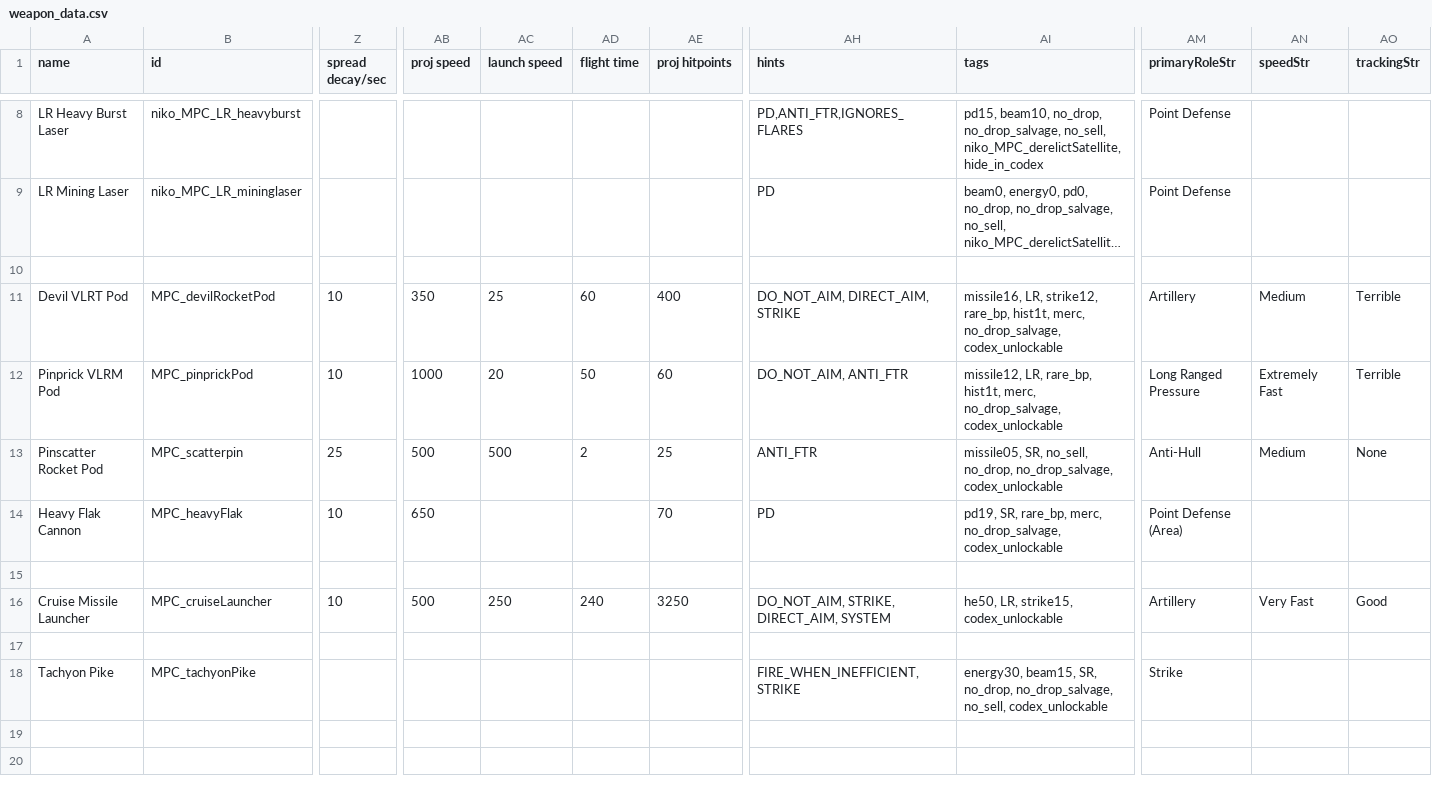
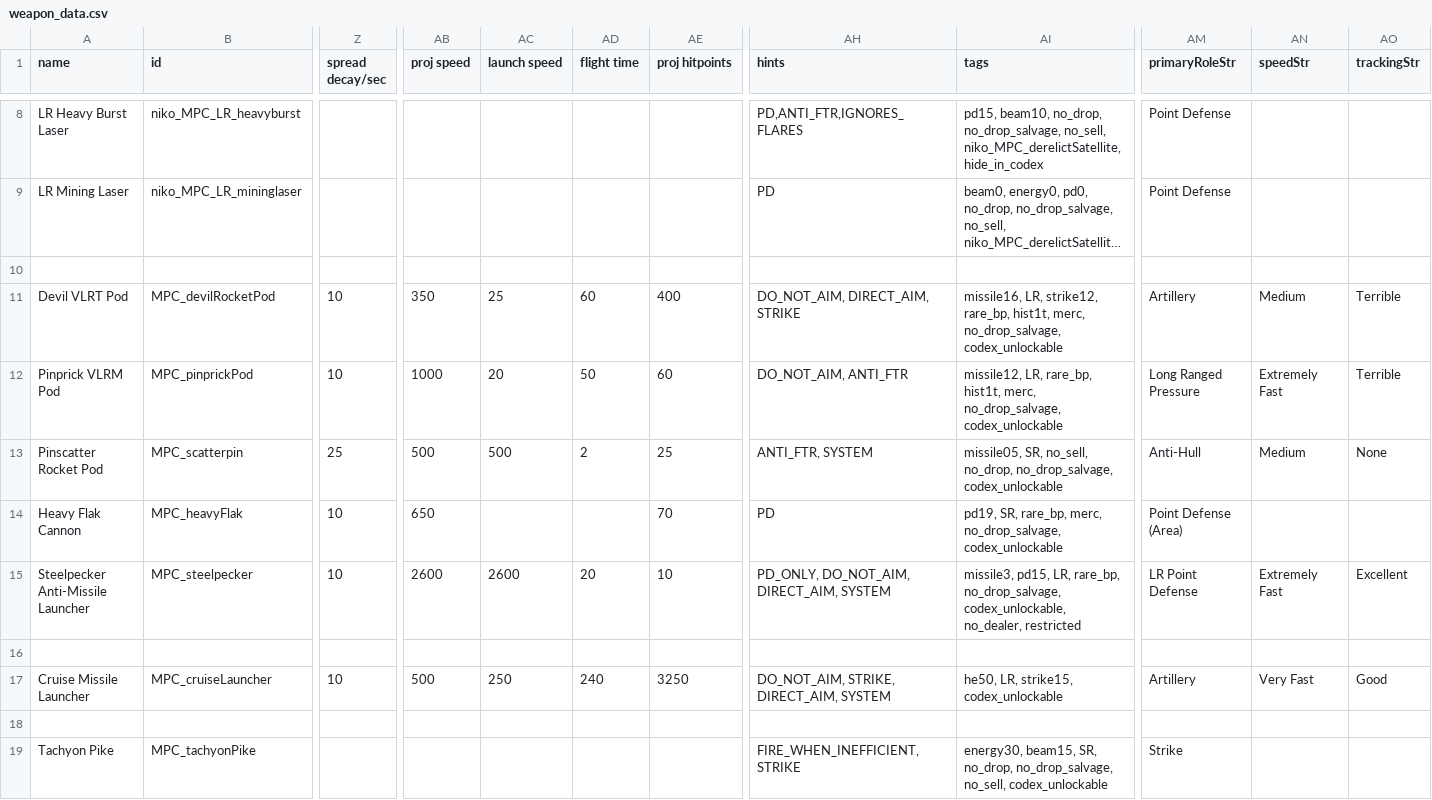
Before and after one commit to nikothedude/MorePlanetaryConditions, a CSV file: data/weapons/weapon_data.csv, drawn as a sheet; only a part is shown, gaps mark what is left out; long unchanged cells end in …; rows hold the shown columns only; the diff names each change by its address in the sheet, - before the commit and + after, or states it on an @@ line.

```diff
--- a/data/weapons/weapon_data.csv
+++ b/data/weapons/weapon_data.csv
-AH13 (hints): ANTI_FTR
+AH13 (hints): ANTI_FTR, SYSTEM
+row 15: Steelpecker Anti-Missile Launcher | MPC_steelpecker | 10 | 2600 | 2600 | 20 | 10 | PD_ONLY, DO_NOT_AIM, DIRECT_AIM, SYSTEM | missile3, pd15, LR, rare_bp, no_drop_salvage, codex_unlockable, no_dealer, restricted | LR Point Defense | Extremely Fast | Excellent
```
Also changed, not shown: 15 other files.
